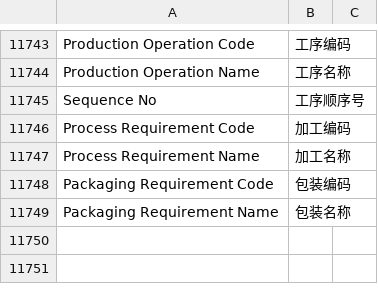
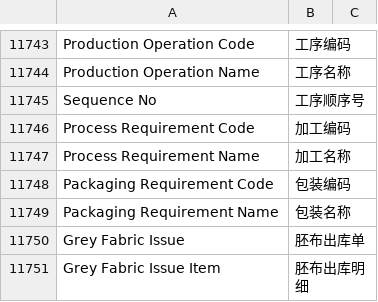
Before and after one commit to xiaolin8816/dyeing_finishing, a CSV file: dyeing_finishing/translations/zh.csv, drawn as a sheet; only a part is shown, gaps mark what is left out; the diff names each change by its address in the sheet, - before the commit and + after, or states it on an @@ line.

```diff
--- a/dyeing_finishing/translations/zh.csv
+++ b/dyeing_finishing/translations/zh.csv
+row 11750: Grey Fabric Issue | 胚布出库单
+row 11751: Grey Fabric Issue Item | 胚布出库明细
```
Also changed, not shown: 10 other files.
